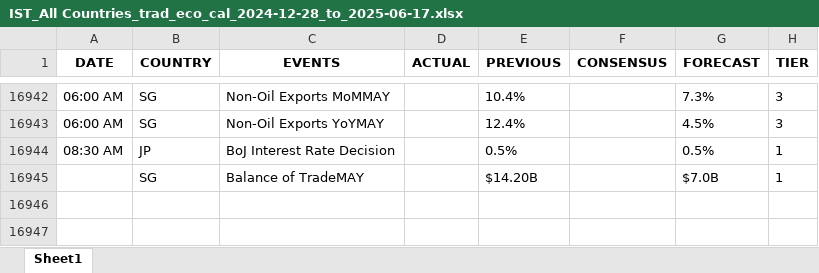
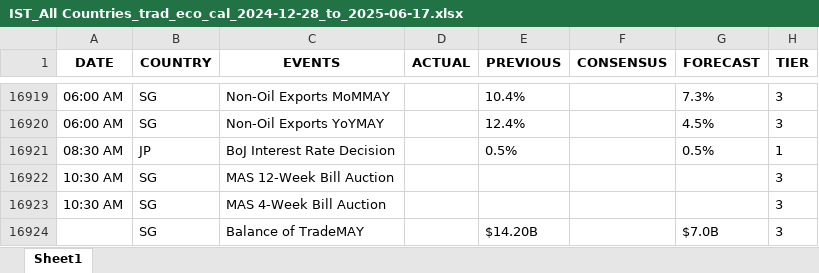
Before and after one commit to krishangguptafibonacciresearch/TradingEconomicsCalendar, an Excel workbook: Input_data/IST_All Countries_trad_eco_cal_2024-12-28_to_2025-06-17.xlsx, sheet Sheet1, drawn as a sheet; only a part is shown, gaps mark what is left out; values as stored, in another font and other column widths than the file's, no borders; addresses are those after the commit; the diff covers the shown part only; the diff names each change by its address in the sheet, - before the commit and + after, or states it on an @@ line.

```diff
--- a/Input_data/IST_All Countries_trad_eco_cal_2024-12-28_to_2025-06-17.xlsx (sheet Sheet1)
+++ b/Input_data/IST_All Countries_trad_eco_cal_2024-12-28_to_2025-06-17.xlsx (sheet Sheet1)
+row 16922: 10:30 AM | SG | MAS 12-Week Bill Auction |  |  |  |  | 3
+row 16923: 10:30 AM | SG | MAS 4-Week Bill Auction |  |  |  |  | 3
-H16924 (TIER): 1
+H16924 (TIER): 3
```
Also changed, not shown: 23 removed rows and cell formats elsewhere in this sheet, Input_data/IST_US_trad_eco_cal_2024-12-28_to_2025-06-17.xlsx, 4 other files.
